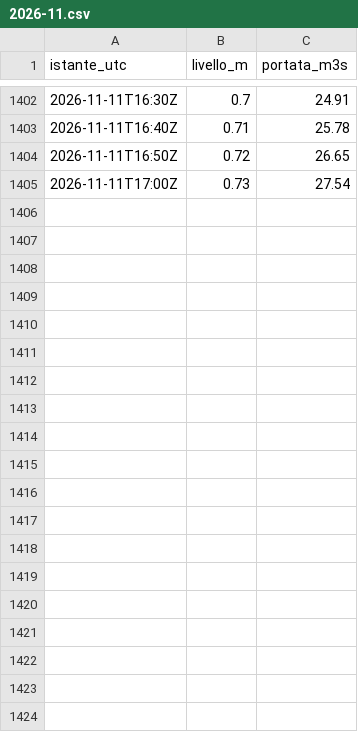
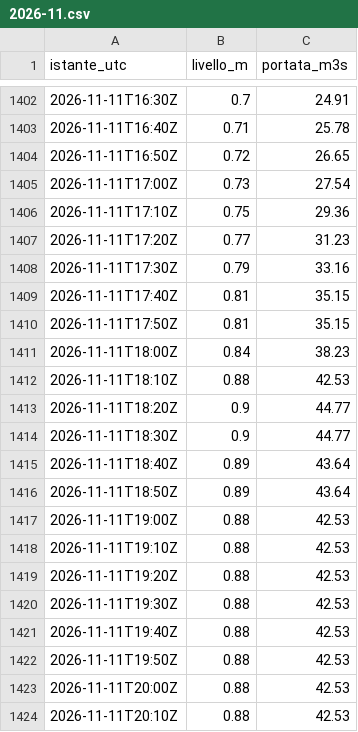
Before and after one commit to gestione-emergenze-pc/Curta, a CSV file: dati/300005751/2026-11.csv, drawn as a sheet; only a part is shown, gaps mark what is left out; the diff covers the shown part only.

```diff
--- a/dati/300005751/2026-11.csv
+++ b/dati/300005751/2026-11.csv
@@ -1405 +1405,20 @@ istante_utc,livello_m,portata_m3s
 2026-11-11T17:00Z,0.73,27.54
+2026-11-11T17:10Z,0.75,29.36
+2026-11-11T17:20Z,0.77,31.23
+2026-11-11T17:30Z,0.79,33.16
+2026-11-11T17:40Z,0.81,35.15
+2026-11-11T17:50Z,0.81,35.15
+2026-11-11T18:00Z,0.84,38.23
+2026-11-11T18:10Z,0.88,42.53
+2026-11-11T18:20Z,0.9,44.77
+2026-11-11T18:30Z,0.9,44.77
+2026-11-11T18:40Z,0.89,43.64
+2026-11-11T18:50Z,0.89,43.64
+2026-11-11T19:00Z,0.88,42.53
+2026-11-11T19:10Z,0.88,42.53
+2026-11-11T19:20Z,0.88,42.53
+2026-11-11T19:30Z,0.88,42.53
+2026-11-11T19:40Z,0.88,42.53
+2026-11-11T19:50Z,0.88,42.53
+2026-11-11T20:00Z,0.88,42.53
+2026-11-11T20:10Z,0.88,42.53
```
Also changed, not shown: 17 added rows elsewhere in this file, dati/300005777/2026-11.csv, dati/300014388/2026-11.csv, 2 other files.
